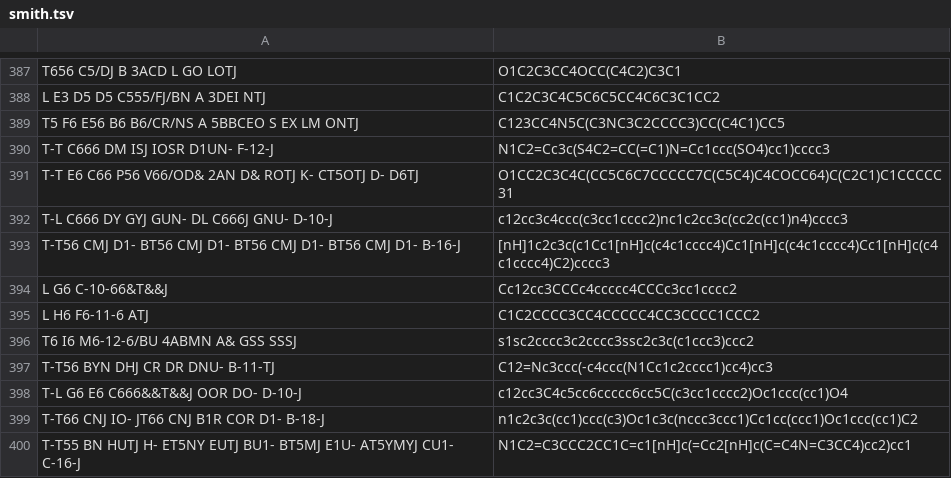
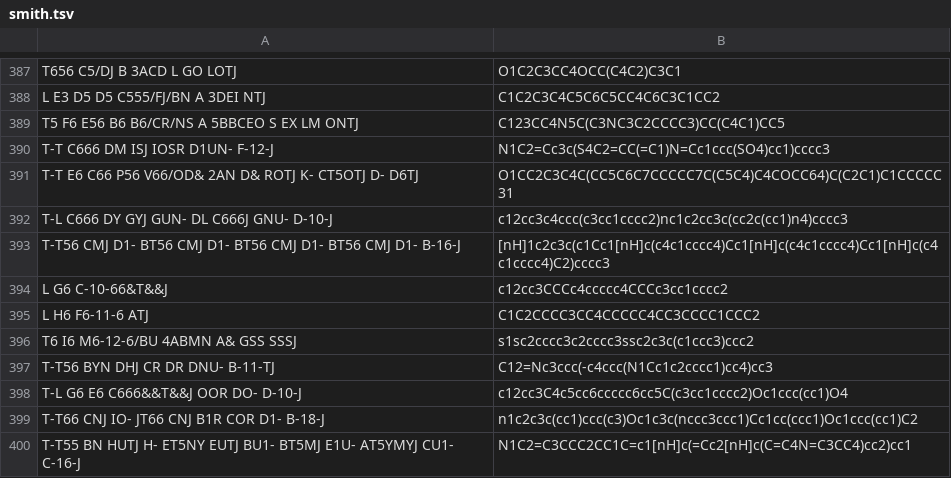
Before and after one commit to Mblakey/wiswesser, a TSV file: data/smith.tsv, drawn as a sheet; only a part is shown, gaps mark what is left out.

```diff
--- a/data/smith.tsv
+++ b/data/smith.tsv
@@ -393,3 +393,3 @@ T-L C666 DY GYJ GUN- DL C666J GNU- D-10-J	c12cc3c4ccc(c3cc1cccc2)nc1c2cc3c(cc2c(
 T-T56 CMJ D1- BT56 CMJ D1- BT56 CMJ D1- BT56 CMJ D1- B-16-J	[nH]1c2c3c(c1Cc1[nH]c(c4c1cccc4)Cc1[nH]c(c4c1cccc4)Cc1[nH]c(c4c1cccc4)C2)cccc3	
-L G6 C-10-66&T&&J	Cc12cc3CCCc4ccccc4CCCc3cc1cccc2
+L G6 C-10-66&T&&J	c12cc3CCCc4ccccc4CCCc3cc1cccc2
 L H6 F6-11-6 ATJ	C1C2CCCC3CC4CCCCC4CC3CCCC1CCC2	
```
Also changed, not shown: 1 other file.
